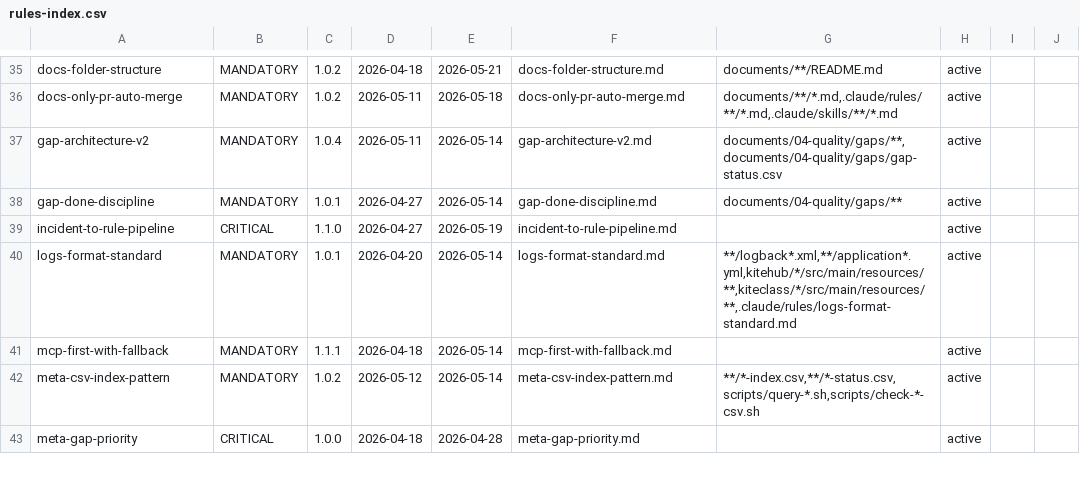
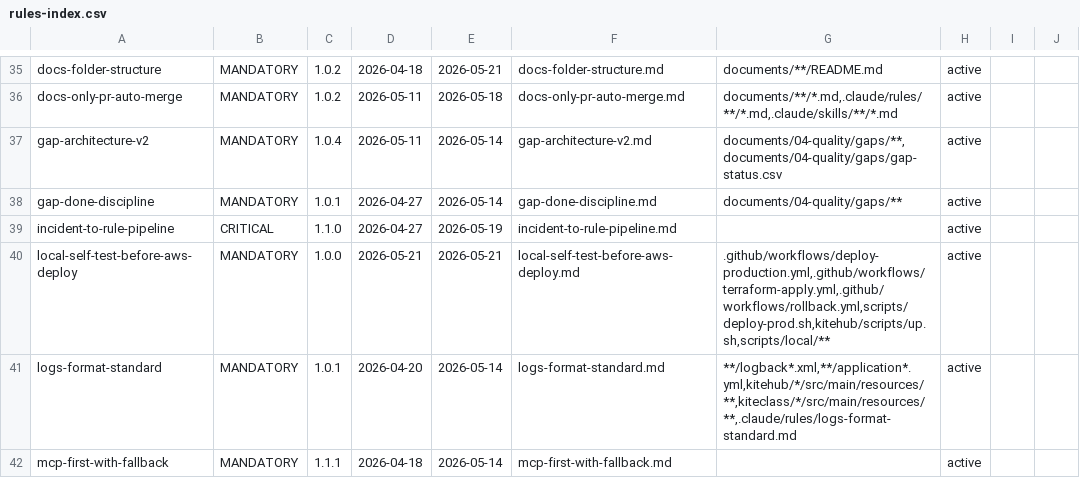
Before and after one commit to VictorAurelius/2026-Kite-Class-Platform, a CSV file: .claude/rules/rules-index.csv, drawn as a sheet; only a part is shown, gaps mark what is left out; the shorter side is filled out with more unchanged rows.

Commit message:
feat(wave-102.8-C): codify local-self-test-before-aws-deploy rule v1.0.0 (GAP-694 75%→DONE 100%) (#1693)
Wave 102.8 Bucket C — Phase 0C closes GAP-694 (Phase 0A+0B+0C all shipped).

New rule mandates local stack up + smoke admin walk PASS before AWS deploy
workflow trigger (deploy-production.yml / terraform-apply.yml dry_run=false /
rollback.yml / SSM prod SendCommand). Sister rules cover post-mutation audit
(pre-mutation-state-check), observability baseline (aws-observability-first),
admin-flow at handoff time (pre-handoff-self-test-completeness), retry budget
(release-fix-retry-budget) — none covered pre-trigger local gate until this rule.

Worked self-test §6 Wave 71b admin-login incident retroactive: rule fires
correctly; counterfactual eliminates 1 user round-trip + 2 retro gap filings
(GAP-518 role-guard mismatch + GAP-519 admin sidebar nav missing).

Files:
- .claude/rules/local-self-test-before-aws-deploy.md v1.0.0 (new)
- .claude/rules/_examples/local-self-test-self-test-fixture.md (3-scenario PASS/FAIL/WARN)
- .claude/rules/rules-index.csv (alphabetical row added)
- documents/04-quality/gaps/gap-status.csv (GAP-694 sync DONE 100%)
- documents/04-quality/gaps/phase-1-beta/closed/GAP-694-... (git mv per gap-folder-organization v2.0.0 §3.3)

Per incident-to-rule-pipeline.md 5-stage + rule-change-process.md §6.5
Enforcement Parity Mandate: rule + fixture + reviewer-checklist + memory mirror
text in PR body + worked self-test all paired same PR.

Co-authored-by: VictorAurelius <vannkite@outlook.com>

```diff
--- a/.claude/rules/rules-index.csv
+++ b/.claude/rules/rules-index.csv
@@ -39,2 +39,3 @@ gap-done-discipline,MANDATORY,1.0.1,2026-04-27,2026-05-14,gap-done-discipline.md
 incident-to-rule-pipeline,CRITICAL,1.1.0,2026-04-27,2026-05-19,incident-to-rule-pipeline.md,,active,,
+local-self-test-before-aws-deploy,MANDATORY,1.0.0,2026-05-21,2026-05-21,local-self-test-before-aws-deploy.md,".github/workflows/deploy-production.yml,.github/workflows/terraform-apply.yml,.github/workflows/rollback.yml,scripts/deploy-prod.sh,kitehub/scripts/up.sh,scripts/local/**",active,,
 logs-format-standard,MANDATORY,1.0.1,2026-04-20,2026-05-14,logs-format-standard.md,"**/logback*.xml,**/application*.yml,kitehub/*/src/main/resources/**,kiteclass/*/src/main/resources/**,.claude/rules/logs-format-standard.md",active,,
```
Also changed, not shown: documents/04-quality/gaps/gap-status.csv, 3 other files.
